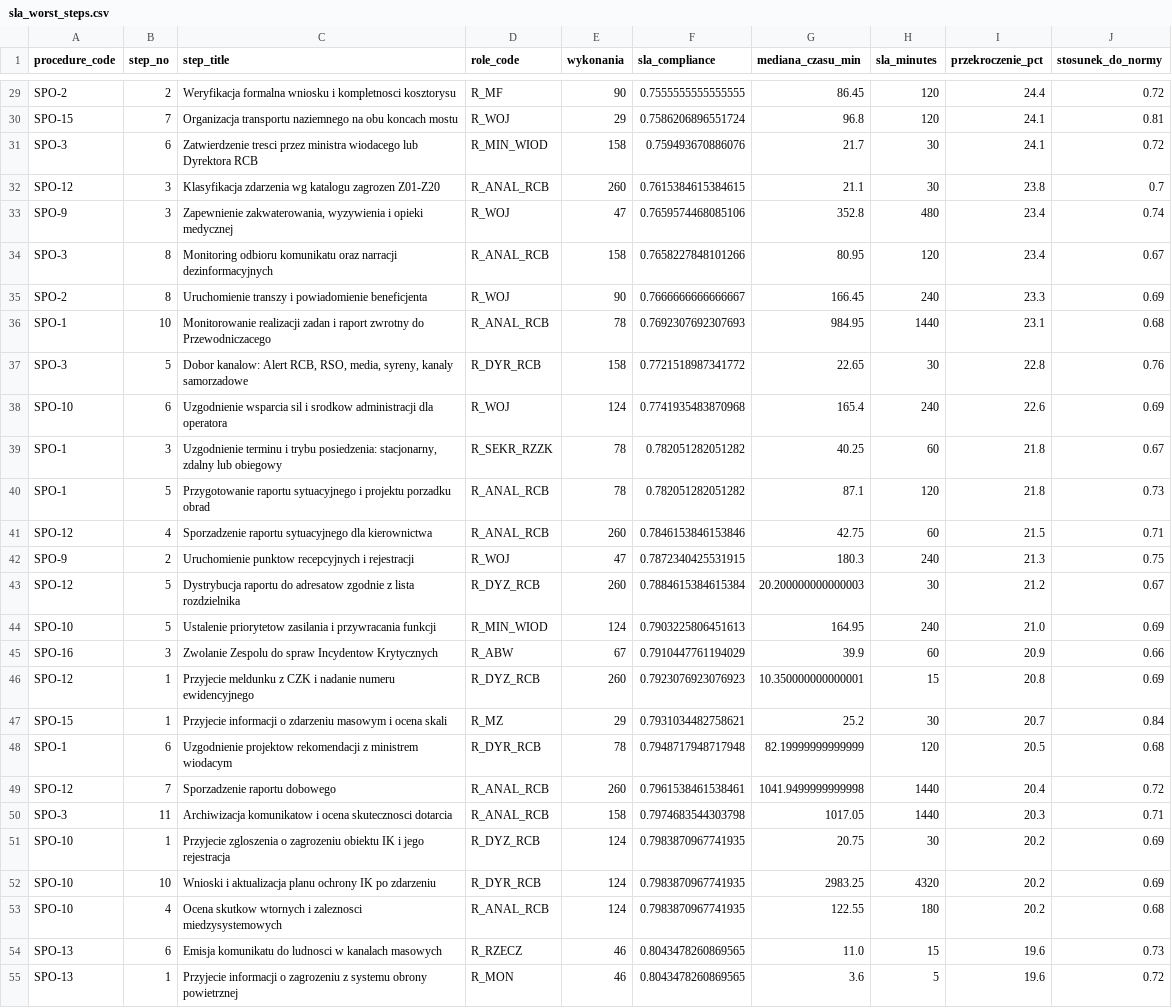
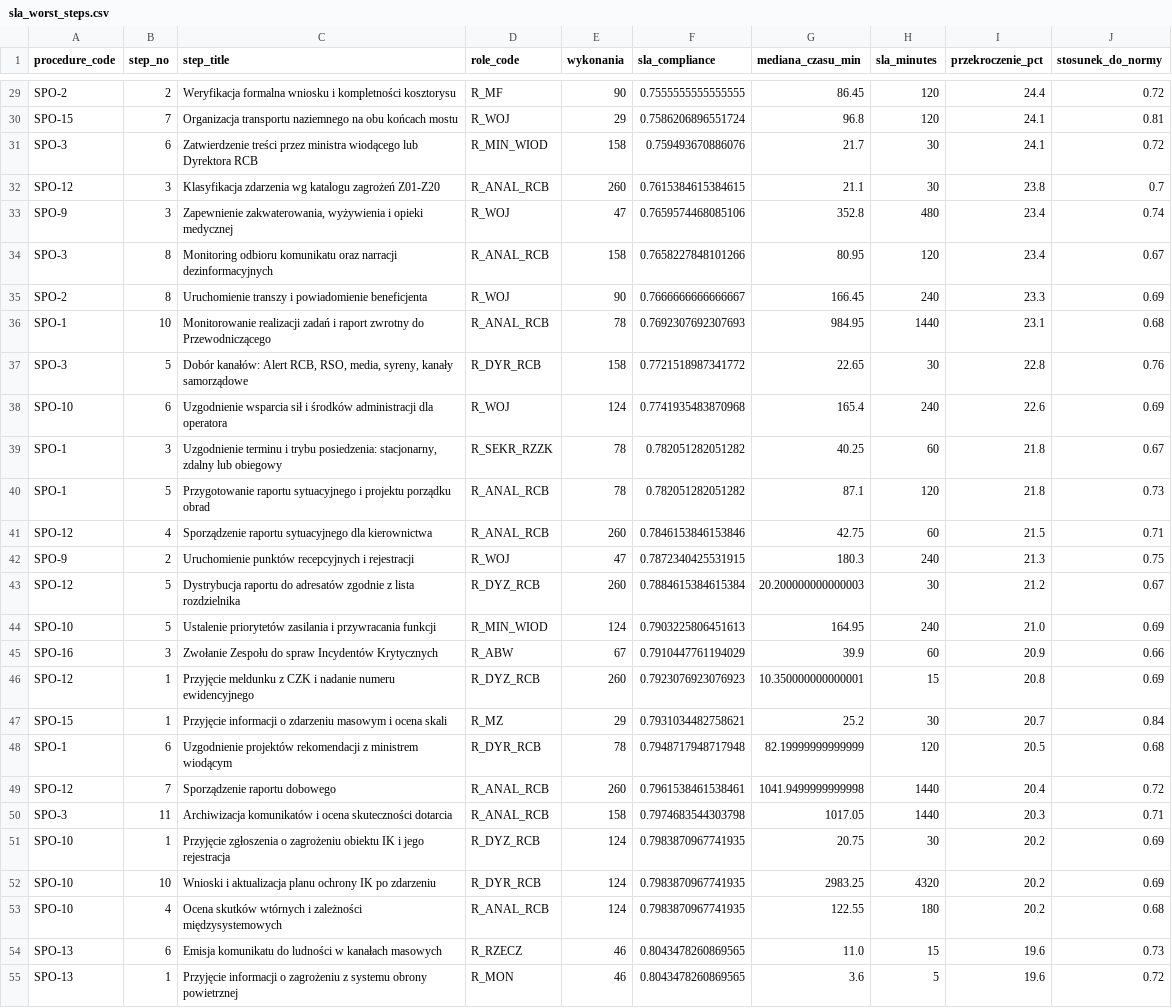
Before and after one commit to llyen/ol-spo-copilot, a CSV file: datasets/derived/sla_worst_steps.csv, drawn as a sheet; only a part is shown, gaps mark what is left out; the diff covers the shown part only; the diff names each change by its address in the sheet, - before the commit and + after, or states it on an @@ line.

```diff
--- a/datasets/derived/sla_worst_steps.csv
+++ b/datasets/derived/sla_worst_steps.csv
-C29 (step_title): …wniosku i kompletnosci kosztorysu
+C29 (step_title): …wniosku i kompletności kosztorysu
-C30 (step_title): …na obu koncach mostu
+C30 (step_title): …na obu końcach mostu
-C31 (step_title): Zatwierdzenie tresci przez ministra wiodacego lub Dyrektora…
+C31 (step_title): Zatwierdzenie treści przez ministra wiodącego lub Dyrektora…
-C32 (step_title): …wg katalogu zagrozen Z01-Z20
+C32 (step_title): …wg katalogu zagrożeń Z01-Z20
-C33 (step_title): Zapewnienie zakwaterowania, wyzywienia i opieki…
+C33 (step_title): Zapewnienie zakwaterowania, wyżywienia i opieki…
-C36 (step_title): Monitorowanie realizacji zadan i raport zwrotny do Przewodniczacego
+C36 (step_title): Monitorowanie realizacji zadań i raport zwrotny do Przewodniczącego
-C37 (step_title): Dobor kanalow: Alert RCB, RSO, media, syreny, kanaly samorzadowe
+C37 (step_title): Dobór kanałów: Alert RCB, RSO, media, syreny, kanały samorządowe
-C38 (step_title): Uzgodnienie wsparcia sil i srodkow administracji dla…
+C38 (step_title): Uzgodnienie wsparcia sił i środków administracji dla…
-C40 (step_title): …i projektu porzadku obrad
+C40 (step_title): …i projektu porządku obrad
-C41 (step_title): Sporzadzenie raportu sytuacyjnego…
+C41 (step_title): Sporządzenie raportu sytuacyjnego…
-C42 (step_title): Uruchomienie punktow recepcyjnych i…
+C42 (step_title): Uruchomienie punktów recepcyjnych i…
-C43 (step_title): …raportu do adresatow zgodnie z…
+C43 (step_title): …raportu do adresatów zgodnie z…
-C44 (step_title): Ustalenie priorytetow zasilania i…
+C44 (step_title): Ustalenie priorytetów zasilania i…
-C45 (step_title): Zwolanie Zespolu do spraw Incydentow Krytycznych
+C45 (step_title): Zwołanie Zespołu do spraw Incydentów Krytycznych
-C46 (step_title): Przyjecie meldunku z…
+C46 (step_title): Przyjęcie meldunku z…
-C47 (step_title): Przyjecie informacji o…
+C47 (step_title): Przyjęcie informacji o…
-C48 (step_title): Uzgodnienie projektow rekomendacji z ministrem wiodacym
+C48 (step_title): Uzgodnienie projektów rekomendacji z ministrem wiodącym
-C49 (step_title): Sporzadzenie raportu dobowego
+C49 (step_title): Sporządzenie raportu dobowego
-C50 (step_title): Archiwizacja komunikatow i ocena skutecznosci dotarcia
+C50 (step_title): Archiwizacja komunikatów i ocena skuteczności dotarcia
-C51 (step_title): Przyjecie zgloszenia o zagrozeniu obiektu IK…
+C51 (step_title): Przyjęcie zgłoszenia o zagrożeniu obiektu IK…
-C53 (step_title): Ocena skutkow wtornych i zaleznosci miedzysystemowych
+C53 (step_title): Ocena skutków wtórnych i zależności międzysystemowych
-C54 (step_title): …komunikatu do ludnosci w kanalach masowych
+C54 (step_title): …komunikatu do ludności w kanałach masowych
-C55 (step_title): Przyjecie informacji o zagrozeniu z systemu…
+C55 (step_title): Przyjęcie informacji o zagrożeniu z systemu…
```
Also changed, not shown: 55 edited cells elsewhere in this file, datasets/derived/retrieval_eval_per_question.csv, datasets/derived/vector_index_manifest.csv, 49 other files.
